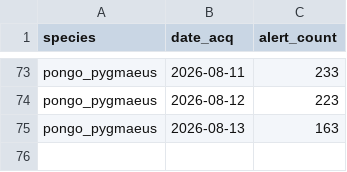
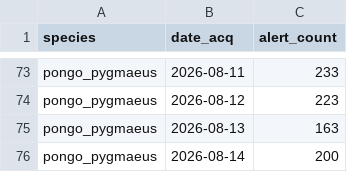
Before and after one commit to sergewich/orangutan-dashboard, a CSV file: data/fire/pongo_pygmaeus_fire_alerts_summary.csv, drawn as a sheet; only a part is shown, gaps mark what is left out; the diff names each change by its address in the sheet, - before the commit and + after, or states it on an @@ line.

```diff
--- a/data/fire/pongo_pygmaeus_fire_alerts_summary.csv
+++ b/data/fire/pongo_pygmaeus_fire_alerts_summary.csv
+row 76: pongo_pygmaeus | 2026-08-14 | 200
```
Also changed, not shown: 1 other file.
